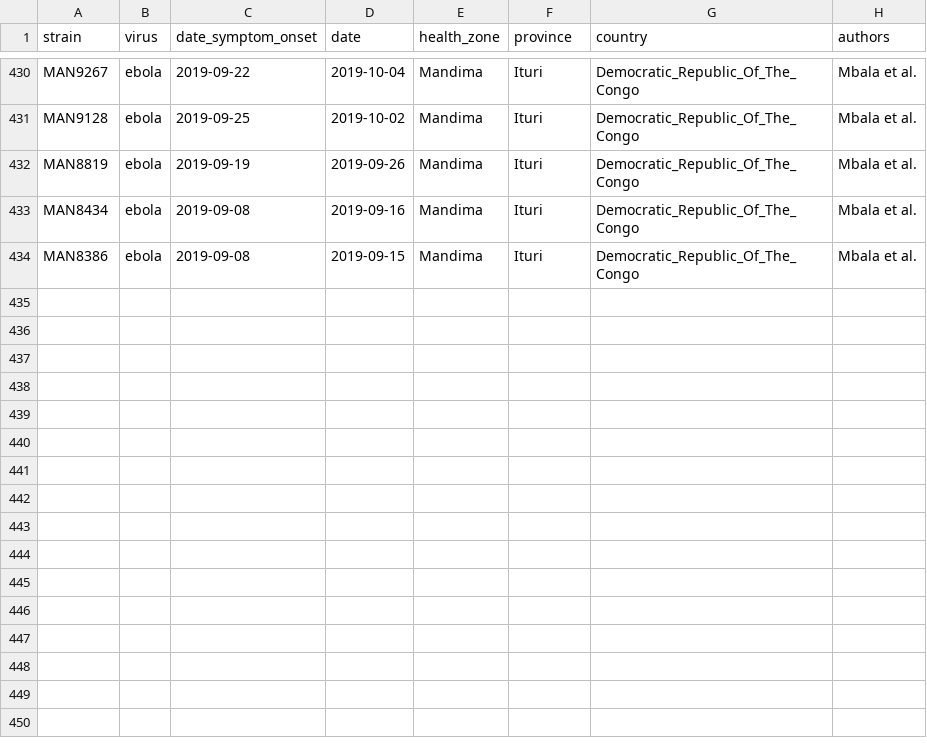
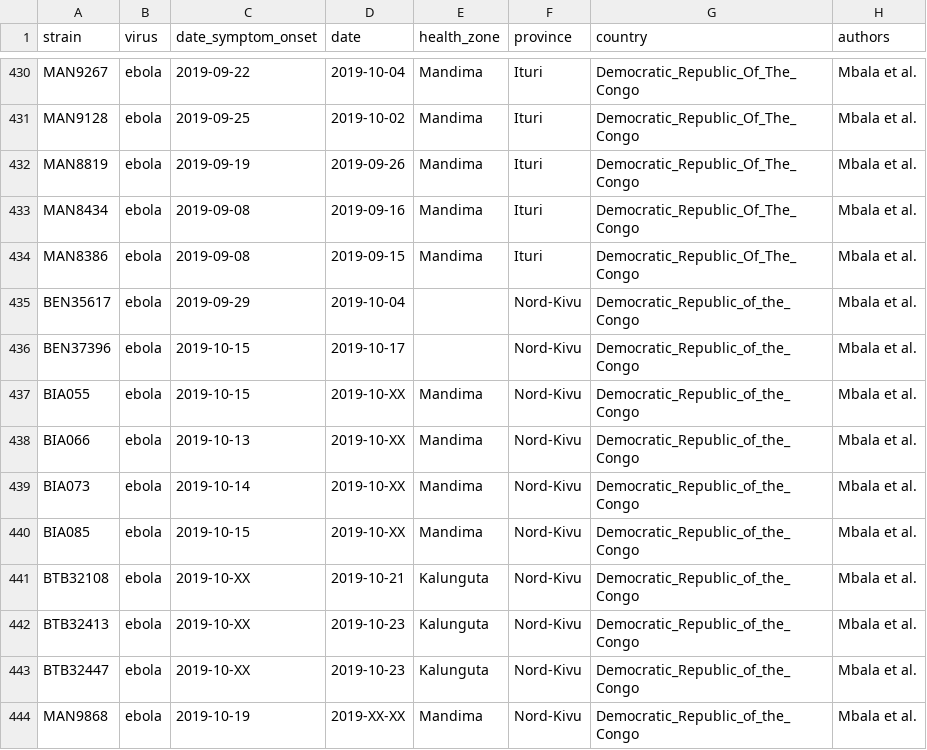
Before and after one commit to inrb-drc/ebola-nord-kivu, a TSV file: data/metadata.tsv, drawn as a sheet; only a part is shown, gaps mark what is left out; the diff names each change by its address in the sheet, - before the commit and + after, or states it on an @@ line.

```diff
--- a/data/metadata.tsv
+++ b/data/metadata.tsv
+row 435: BEN35617 | ebola | 2019-09-29 | 2019-10-04 |  | Nord-Kivu | Democratic_Republic_of_the_Congo | Mbala et al.
+row 436: BEN37396 | ebola | 2019-10-15 | 2019-10-17 |  | Nord-Kivu | Democratic_Republic_of_the_Congo | Mbala et al.
+row 437: BIA055 | ebola | 2019-10-15 | 2019-10-XX | Mandima | Nord-Kivu | Democratic_Republic_of_the_Congo | Mbala et al.
+row 438: BIA066 | ebola | 2019-10-13 | 2019-10-XX | Mandima | Nord-Kivu | Democratic_Republic_of_the_Congo | Mbala et al.
+row 439: BIA073 | ebola | 2019-10-14 | 2019-10-XX | Mandima | Nord-Kivu | Democratic_Republic_of_the_Congo | Mbala et al.
+row 440: BIA085 | ebola | 2019-10-15 | 2019-10-XX | Mandima | Nord-Kivu | Democratic_Republic_of_the_Congo | Mbala et al.
+row 441: BTB32108 | ebola | 2019-10-XX | 2019-10-21 | Kalunguta | Nord-Kivu | Democratic_Republic_of_the_Congo | Mbala et al.
+row 442: BTB32413 | ebola | 2019-10-XX | 2019-10-23 | Kalunguta | Nord-Kivu | Democratic_Republic_of_the_Congo | Mbala et al.
+row 443: BTB32447 | ebola | 2019-10-XX | 2019-10-23 | Kalunguta | Nord-Kivu | Democratic_Republic_of_the_Congo | Mbala et al.
+row 444: MAN9868 | ebola | 2019-10-19 | 2019-XX-XX | Mandima | Nord-Kivu | Democratic_Republic_of_the_Congo | Mbala et al.
```
Also changed, not shown: 3 other files.
